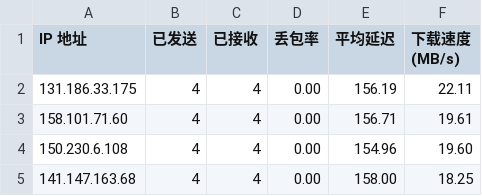
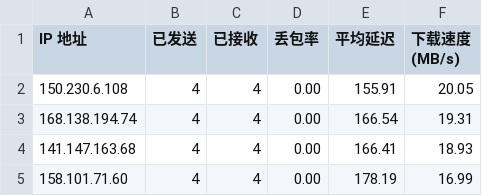
Before and after one commit to xj888xj/AutoCloudflareSpeedTest, a CSV file: log/JP-443.csv, drawn as a sheet.

```diff
--- a/log/JP-443.csv
+++ b/log/JP-443.csv
@@ -1,5 +1,5 @@
 IP 地址,已发送,已接收,丢包率,平均延迟,下载速度 (MB/s)
-131.186.33.175,4,4,0.00,156.19,22.11
-158.101.71.60,4,4,0.00,156.71,19.61
-150.230.6.108,4,4,0.00,154.96,19.60
-141.147.163.68,4,4,0.00,158.00,18.25
+150.230.6.108,4,4,0.00,155.91,20.05
+168.138.194.74,4,4,0.00,166.54,19.31
+141.147.163.68,4,4,0.00,166.41,18.93
+158.101.71.60,4,4,0.00,178.19,16.99
```
Also changed, not shown: log/HK-443.csv, log/KR-443.csv, 2 other files.
